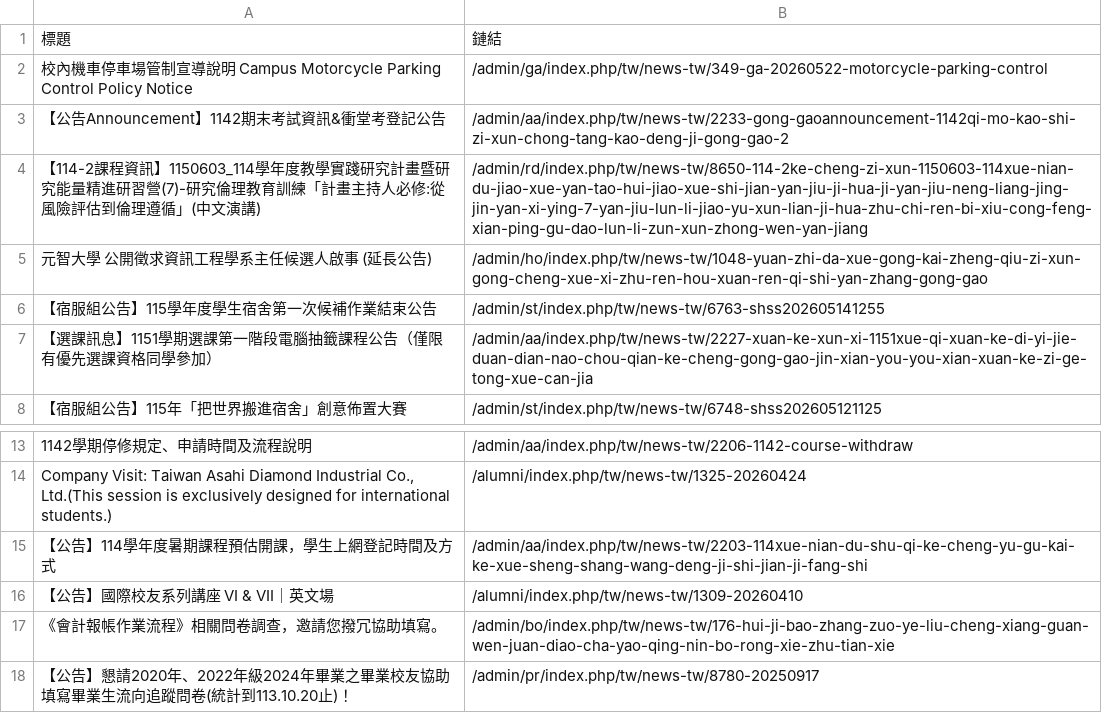
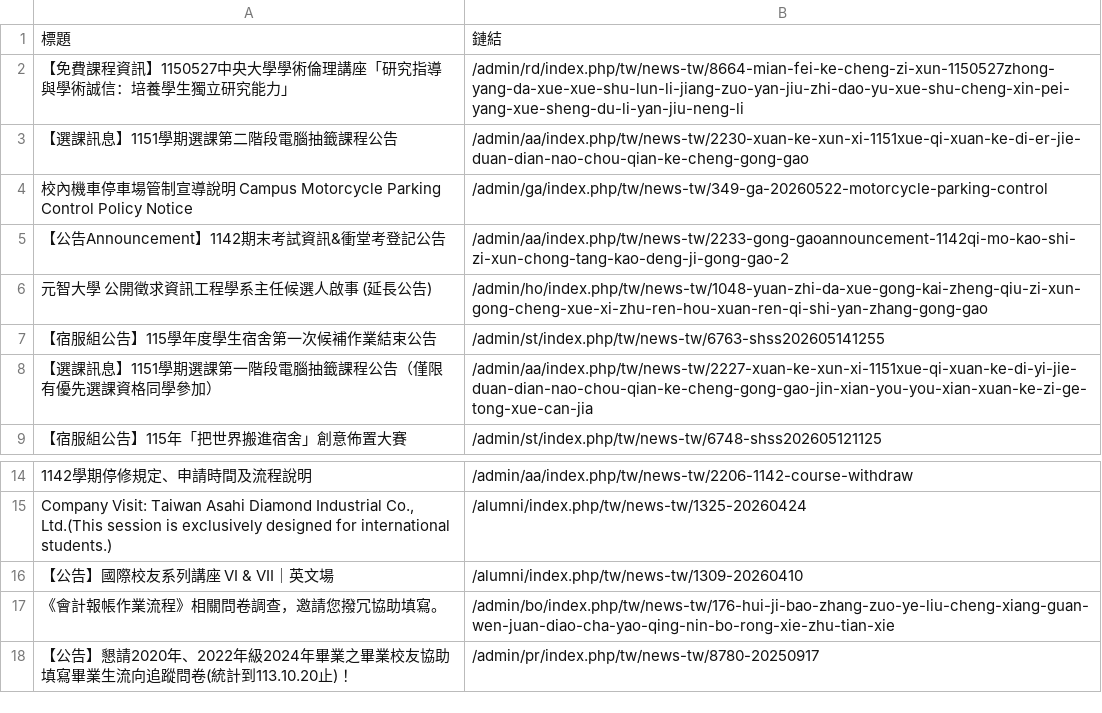
Before and after one commit to Anson0359/MidProject_Web_Crawler, a CSV file: static.csv, drawn as a sheet; only a part is shown, gaps mark what is left out; removed rows and columns are numbered as before the commit, all else as after; the diff names each change by its address in the sheet, - before the commit and + after, or states it on an @@ line.

```diff
--- a/static.csv
+++ b/static.csv
+row 2: 【免費課程資訊】1150527中央大學學術倫理講座「研究指導與學術誠信：培養學生獨立研究能力」 | /admin/rd/index.php/tw/news-tw/8664-mian-fei-ke-cheng-zi-xun-1150527zhong-yang-da-xue-xue-shu-lun-li-jiang-zuo-yan-jiu-zhi-dao-yu-xue-shu-cheng-xin-pei-yang-xue-sheng-du-li-yan-jiu-neng-li
+row 3: 【選課訊息】1151學期選課第二階段電腦抽籤課程公告 | /admin/aa/index.php/tw/news-tw/2230-xuan-ke-xun-xi-1151xue-qi-xuan-ke-di-er-jie-duan-dian-nao-chou-qian-ke-cheng-gong-gao
-row 4: 【114-2課程資訊】1150603_114學年度教學實踐研究計畫暨研究能量精進研習營(7)-研究倫理教育訓練「計畫主持人必修:從風險評估到倫理遵循」(中文演講) | /admin/rd/index.php/tw/news-tw/8650-114-2ke-cheng-zi-xun-1150603-114xue-nian-du-jiao-xue-yan-tao-hui-jiao-xue-shi-jian-yan-jiu-ji-hua-ji-yan-jiu-neng-liang-jing-jin-yan-xi-ying-7-yan-jiu-lun-li-jiao-yu-xun-lian-ji-hua-zhu-chi-ren-bi-xiu-cong-feng-xian-ping-gu-dao-lun-li-zun-xun-zhong-wen-yan-jiang
-row 15: 【公告】114學年度暑期課程預估開課，學生上網登記時間及方式 | /admin/aa/index.php/tw/news-tw/2203-114xue-nian-du-shu-qi-ke-cheng-yu-gu-kai-ke-xue-sheng-shang-wang-deng-ji-shi-jian-ji-fang-shi
```
Also changed, not shown: api.csv.
